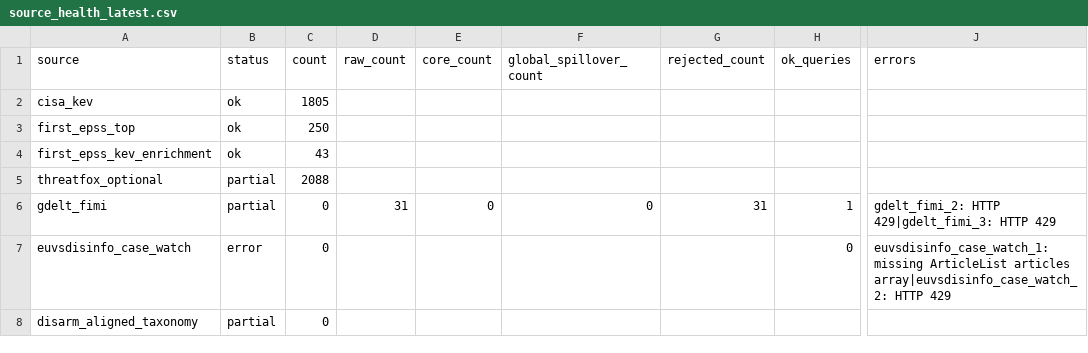
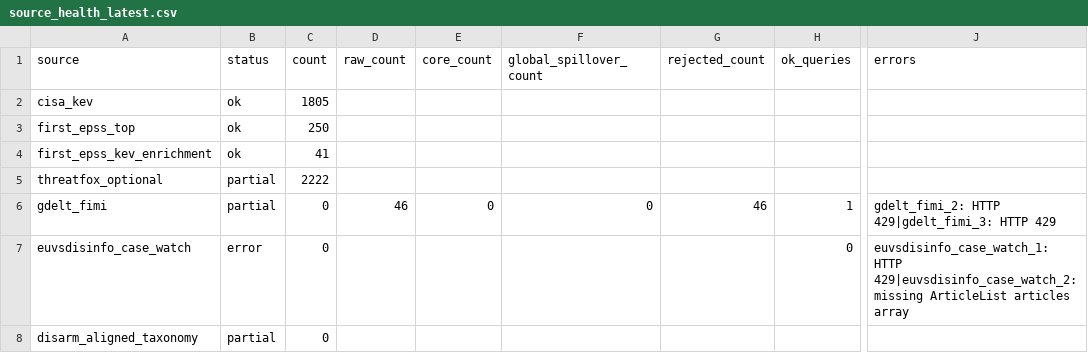
Before and after one commit to mowlsint/mard-hybrid-telemetry, a CSV file: public/downloads/source_health_latest.csv, drawn as a sheet; only a part is shown, gaps mark what is left out; the diff names each change by its address in the sheet, - before the commit and + after, or states it on an @@ line.

```diff
--- a/public/downloads/source_health_latest.csv
+++ b/public/downloads/source_health_latest.csv
-C4 (count): 43
+C4 (count): 41
-C5 (count): 2088
+C5 (count): 2222
-D6 (raw_count): 31
+D6 (raw_count): 46
-G6 (rejected_count): 31
+G6 (rejected_count): 46
-J7 (errors): euvsdisinfo_case_watch_1: missing ArticleList articles array|euvsdisinfo_case_watch_2: HTTP 429
+J7 (errors): euvsdisinfo_case_watch_1: HTTP 429|euvsdisinfo_case_watch_2: missing ArticleList articles array
```
Also changed, not shown: 11 other files.
